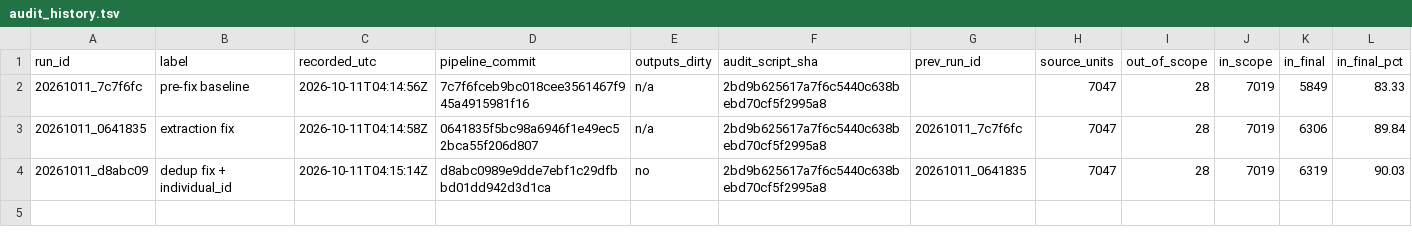
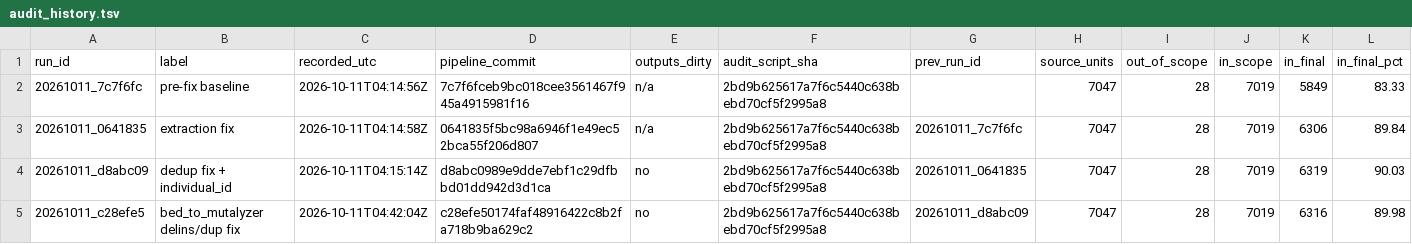
Before and after one commit to knn1996/Migrating-BMC-IDBases-to-LOVD, a TSV file: 04_Mutation_Processing/Output/Step10_Audit/history/audit_history.tsv, drawn as a sheet; only a part is shown; rows hold the shown columns only; the diff names each change by its address in the sheet, - before the commit and + after, or states it on an @@ line.

```diff
--- a/04_Mutation_Processing/Output/Step10_Audit/history/audit_history.tsv
+++ b/04_Mutation_Processing/Output/Step10_Audit/history/audit_history.tsv
+row 5: 20261011_c28efe5 | bed_to_mutalyzer delins/dup fix | 2026-10-11T04:42:04Z | c28efe50174faf48916422c8b2fa718b9ba629c2 | no | 2bd9b625617a7f6c5440c638bebd70cf5f2995a8 | 20261011_d8abc09 | 7047 | 28 | 7019 | 6316 | 89.98
```
Also changed, not shown: 3 other files.
